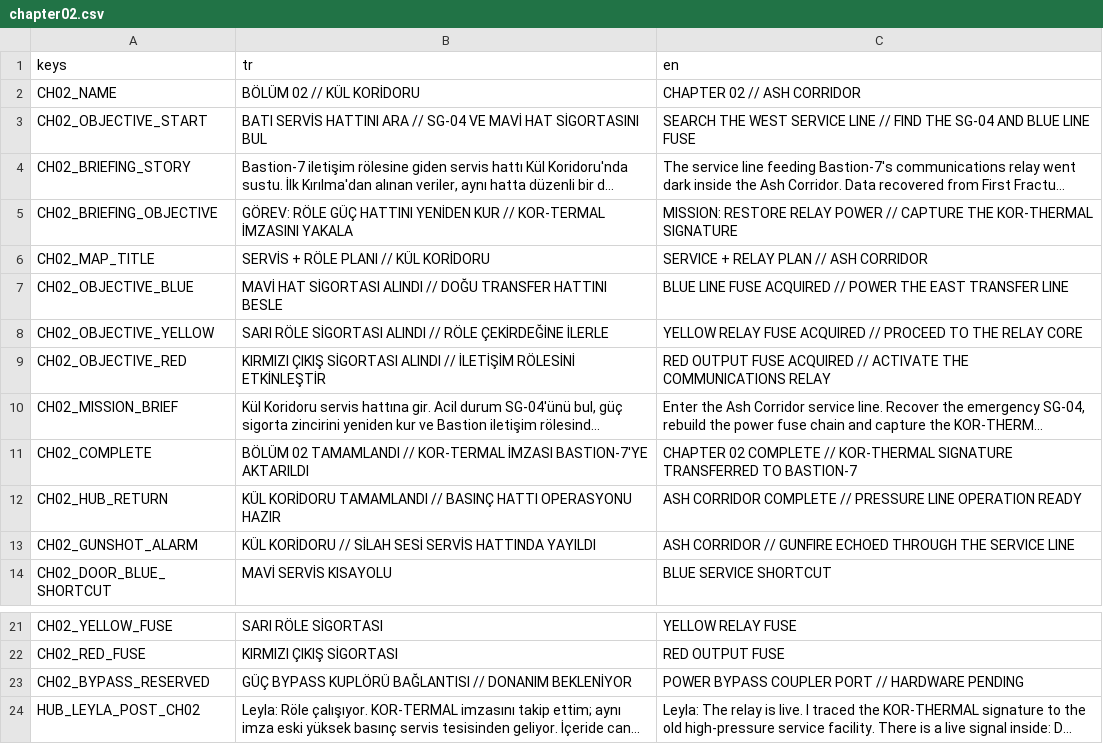
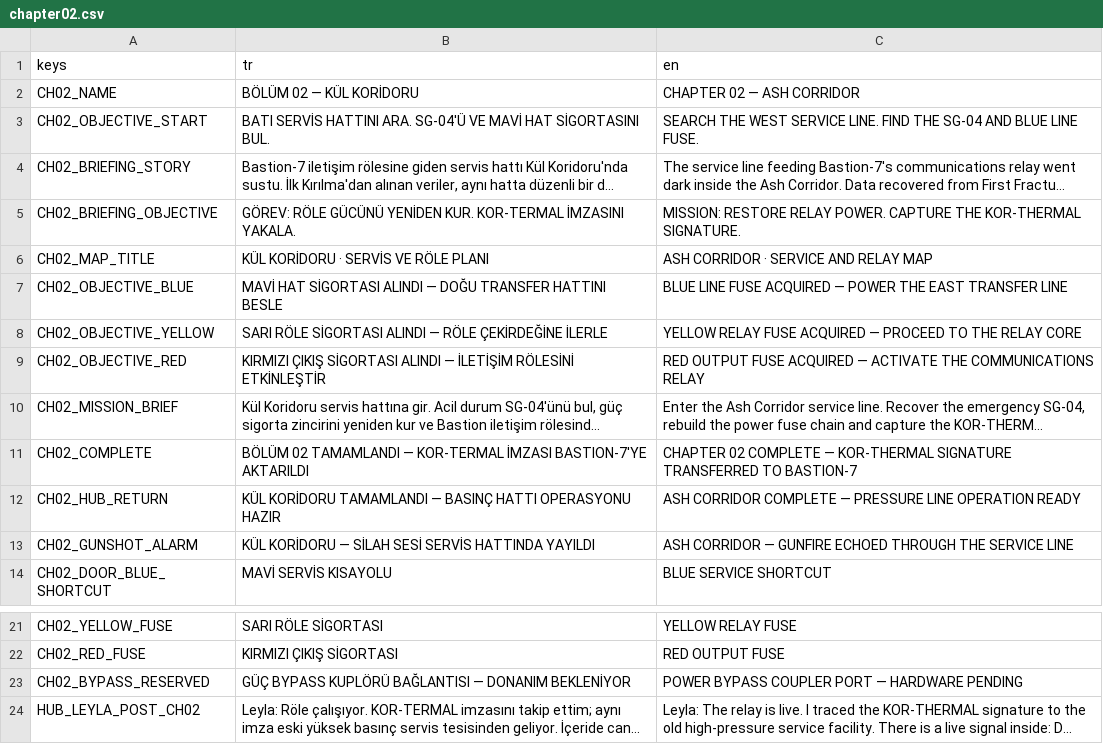
Before and after one commit to SerkanAydin06/VEX, a CSV file: translations/chapter02.csv, drawn as a sheet; only a part is shown, gaps mark what is left out; long unchanged cells end in …; the diff names each change by its address in the sheet, - before the commit and + after, or states it on an @@ line.

Commit message:
design(copy): give campaign chapter text clear hierarchy and clean objectives

```diff
--- a/translations/chapter02.csv
+++ b/translations/chapter02.csv
-B2 (tr): BÖLÜM 02 // KÜL KORİDORU
+B2 (tr): BÖLÜM 02 — KÜL KORİDORU
-C2 (en): CHAPTER 02 // ASH CORRIDOR
+C2 (en): CHAPTER 02 — ASH CORRIDOR
-B3 (tr): …SERVİS HATTINI ARA // SG-04 VE MAVİ HAT SİGORTASINI BUL
+B3 (tr): …SERVİS HATTINI ARA. SG-04'Ü VE MAVİ HAT SİGORTASINI BUL.
-C3 (en): …WEST SERVICE LINE // FIND THE SG-04 AND BLUE LINE FUSE
+C3 (en): …WEST SERVICE LINE. FIND THE SG-04 AND BLUE LINE FUSE.
-B5 (tr): GÖREV: RÖLE GÜÇ HATTINI YENİDEN KUR // KOR-TERMAL İMZASINI YAKALA
+B5 (tr): GÖREV: RÖLE GÜCÜNÜ YENİDEN KUR. KOR-TERMAL İMZASINI YAKALA.
-C5 (en): …RESTORE RELAY POWER // CAPTURE THE KOR-THERMAL SIGNATURE
+C5 (en): …RESTORE RELAY POWER. CAPTURE THE KOR-THERMAL SIGNATURE.
-B6 (tr): SERVİS + RÖLE PLANI // KÜL KORİDORU
+B6 (tr): KÜL KORİDORU · SERVİS VE RÖLE PLANI
-C6 (en): SERVICE + RELAY PLAN // ASH CORRIDOR
+C6 (en): ASH CORRIDOR · SERVICE AND RELAY MAP
-B7 (tr): …SİGORTASI ALINDI // DOĞU TRANSFER…
+B7 (tr): …SİGORTASI ALINDI — DOĞU TRANSFER…
-C7 (en): …FUSE ACQUIRED // POWER THE…
+C7 (en): …FUSE ACQUIRED — POWER THE…
-B8 (tr): …SİGORTASI ALINDI // RÖLE ÇEKİRDEĞİNE…
+B8 (tr): …SİGORTASI ALINDI — RÖLE ÇEKİRDEĞİNE…
-C8 (en): …FUSE ACQUIRED // PROCEED TO…
+C8 (en): …FUSE ACQUIRED — PROCEED TO…
-B9 (tr): …SİGORTASI ALINDI // İLETİŞİM RÖLESİNİ…
+B9 (tr): …SİGORTASI ALINDI — İLETİŞİM RÖLESİNİ…
-C9 (en): …FUSE ACQUIRED // ACTIVATE THE…
+C9 (en): …FUSE ACQUIRED — ACTIVATE THE…
-B11 (tr): …02 TAMAMLANDI // KOR-TERMAL İMZASI…
+B11 (tr): …02 TAMAMLANDI — KOR-TERMAL İMZASI…
-C11 (en): …02 COMPLETE // KOR-THERMAL SIGNATURE…
+C11 (en): …02 COMPLETE — KOR-THERMAL SIGNATURE…
-B12 (tr): …KORİDORU TAMAMLANDI // BASINÇ HATTI…
+B12 (tr): …KORİDORU TAMAMLANDI — BASINÇ HATTI…
-C12 (en): …CORRIDOR COMPLETE // PRESSURE LINE…
+C12 (en): …CORRIDOR COMPLETE — PRESSURE LINE…
-B13 (tr): KÜL KORİDORU // SİLAH SESİ…
+B13 (tr): KÜL KORİDORU — SİLAH SESİ…
-C13 (en): ASH CORRIDOR // GUNFIRE ECHOED…
+C13 (en): ASH CORRIDOR — GUNFIRE ECHOED…
-B23 (tr): …KUPLÖRÜ BAĞLANTISI // DONANIM BEKLENİYOR
+B23 (tr): …KUPLÖRÜ BAĞLANTISI — DONANIM BEKLENİYOR
-C23 (en): POWER BYPASS COUPLER PORT // HARDWARE PENDING
+C23 (en): POWER BYPASS COUPLER PORT — HARDWARE PENDING
```
